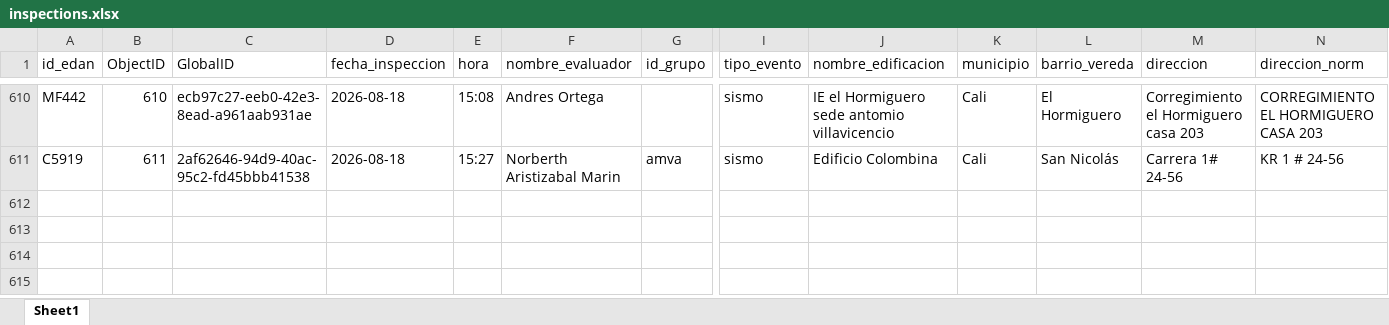
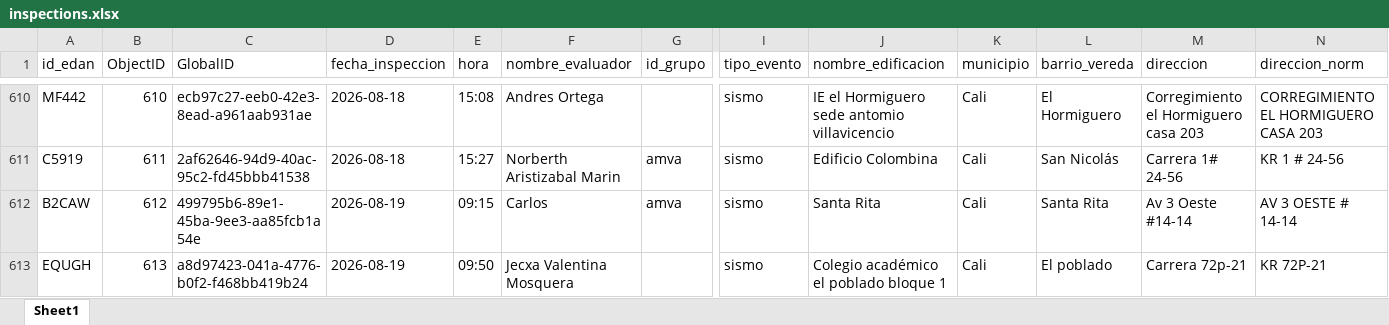
Before and after one commit to Juanpgm/sismo-cali-dashboard, an Excel workbook: web/data/inspections.xlsx, sheet Sheet1, drawn as a sheet; only a part is shown, gaps mark what is left out; values as stored, in another font and other column widths than the file's, no borders; rows hold the shown columns only; the diff names each change by its address in the sheet, - before the commit and + after, or states it on an @@ line.

Commit message:
chore: refresh dashboard data (auto)

```diff
--- a/web/data/inspections.xlsx (sheet Sheet1)
+++ b/web/data/inspections.xlsx (sheet Sheet1)
+row 612: B2CAW | 612 | 499795b6-89e1-45ba-9ee3-aa85fcb1a54e | 2026-08-19 | 09:15 | Carlos | amva | sismo | Santa Rita | Cali | Santa Rita | Av 3 Oeste #14-14 | AV 3 OESTE # 14-14
+row 613: EQUGH | 613 | a8d97423-041a-4776-b0f2-f468bb419b24 | 2026-08-19 | 09:50 | Jecxa Valentina Mosquera |  | sismo | Colegio académico el poblado bloque 1 | Cali | El poblado | Carrera 72p-21 | KR 72P-21
```
Also changed, not shown: 2 other files.
